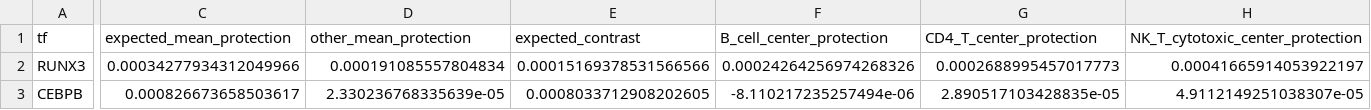
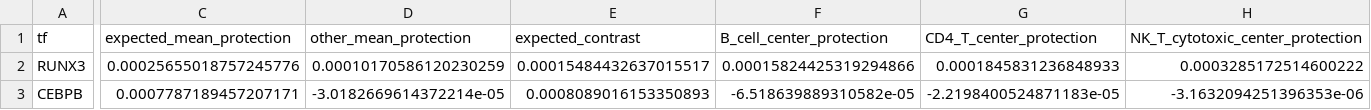
Before and after one commit to oncologylab/fp-tools, a TSV file: manuscript/figures/supp_pseudobulk_cutsite_signal_screen.tsv, drawn as a sheet; only a part is shown, gaps mark what is left out; the diff covers the shown part only; the diff names each change by its address in the sheet, - before the commit and + after, or states it on an @@ line.

```diff
--- a/manuscript/figures/supp_pseudobulk_cutsite_signal_screen.tsv
+++ b/manuscript/figures/supp_pseudobulk_cutsite_signal_screen.tsv
-C2 (expected_mean_protection): 0.00034277934312049966
+C2 (expected_mean_protection): 0.00025655018757245776
-D2 (other_mean_protection): 0.000191085557804834
+D2 (other_mean_protection): 0.00010170586120230259
-E2 (expected_contrast): 0.00015169378531566566
+E2 (expected_contrast): 0.00015484432637015517
-F2 (B_cell_center_protection): 0.00024264256974268326
+F2 (B_cell_center_protection): 0.00015824425319294866
-G2 (CD4_T_center_protection): 0.0002688995457017773
+G2 (CD4_T_center_protection): 0.0001845831236848933
-H2 (NK_T_cytotoxic_center_protection): 0.00041665914053922197
+H2 (NK_T_cytotoxic_center_protection): 0.0003285172514600222
-C3 (expected_mean_protection): 0.000826673658503617
+C3 (expected_mean_protection): 0.0007787189457207171
-D3 (other_mean_protection): 2.330236768335639e-05
+D3 (other_mean_protection): -3.0182669614372214e-05
-E3 (expected_contrast): 0.0008033712908202605
+E3 (expected_contrast): 0.0008089016153350893
-F3 (B_cell_center_protection): -8.110217235257494e-06
+F3 (B_cell_center_protection): -6.518639889310582e-05
-G3 (CD4_T_center_protection): 2.890517103428835e-05
+G3 (CD4_T_center_protection): -2.2198400524871183e-05
-H3 (NK_T_cytotoxic_center_protection): 4.9112149251038307e-05
+H3 (NK_T_cytotoxic_center_protection): -3.1632094251396353e-06
```
Also changed, not shown: 8 edited cells elsewhere in this file, manuscript/figures/denovo_motif_validation.tsv, manuscript/figures/normalization_effect.tsv, 35 other files.
